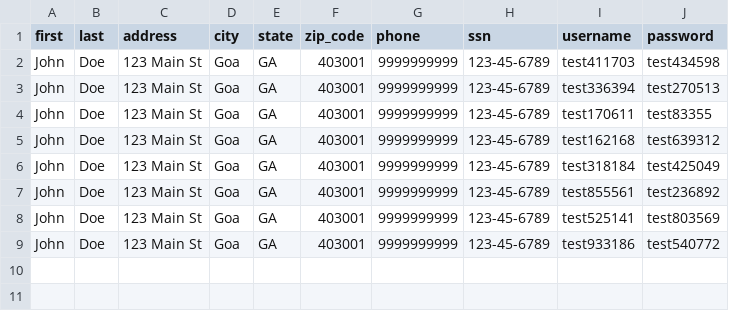
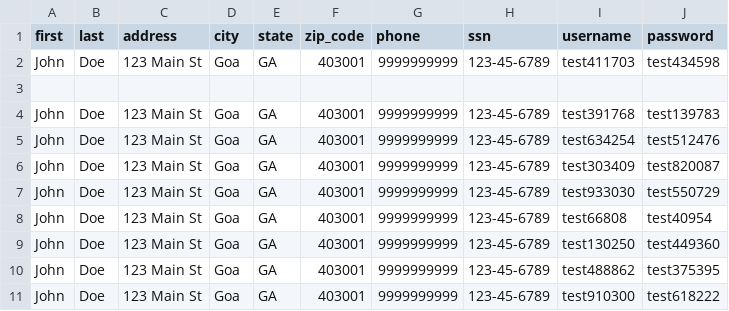
Before and after one commit to shrithikraj10/IncubyteFramework, a CSV file: test_data/test_user_onboarding.csv, drawn as a sheet.

```diff
--- a/test_data/test_user_onboarding.csv
+++ b/test_data/test_user_onboarding.csv
@@ -2,8 +2,10 @@ first,last,address,city,state,zip_code,phone,ssn,username,password
 John,Doe,123 Main St,Goa,GA,403001,9999999999,123-45-6789,test411703,test434598
-John,Doe,123 Main St,Goa,GA,403001,9999999999,123-45-6789,test336394,test270513
-John,Doe,123 Main St,Goa,GA,403001,9999999999,123-45-6789,test170611,test83355
-John,Doe,123 Main St,Goa,GA,403001,9999999999,123-45-6789,test162168,test639312
-John,Doe,123 Main St,Goa,GA,403001,9999999999,123-45-6789,test318184,test425049
-John,Doe,123 Main St,Goa,GA,403001,9999999999,123-45-6789,test855561,test236892
-John,Doe,123 Main St,Goa,GA,403001,9999999999,123-45-6789,test525141,test803569
-John,Doe,123 Main St,Goa,GA,403001,9999999999,123-45-6789,test933186,test540772
+
+John,Doe,123 Main St,Goa,GA,403001,9999999999,123-45-6789,test391768,test139783
+John,Doe,123 Main St,Goa,GA,403001,9999999999,123-45-6789,test634254,test512476
+John,Doe,123 Main St,Goa,GA,403001,9999999999,123-45-6789,test303409,test820087
+John,Doe,123 Main St,Goa,GA,403001,9999999999,123-45-6789,test933030,test550729
+John,Doe,123 Main St,Goa,GA,403001,9999999999,123-45-6789,test66808,test40954
+John,Doe,123 Main St,Goa,GA,403001,9999999999,123-45-6789,test130250,test449360
+John,Doe,123 Main St,Goa,GA,403001,9999999999,123-45-6789,test488862,test375395
+John,Doe,123 Main St,Goa,GA,403001,9999999999,123-45-6789,test910300,test618222
```
Also changed, not shown: 6 other files.
